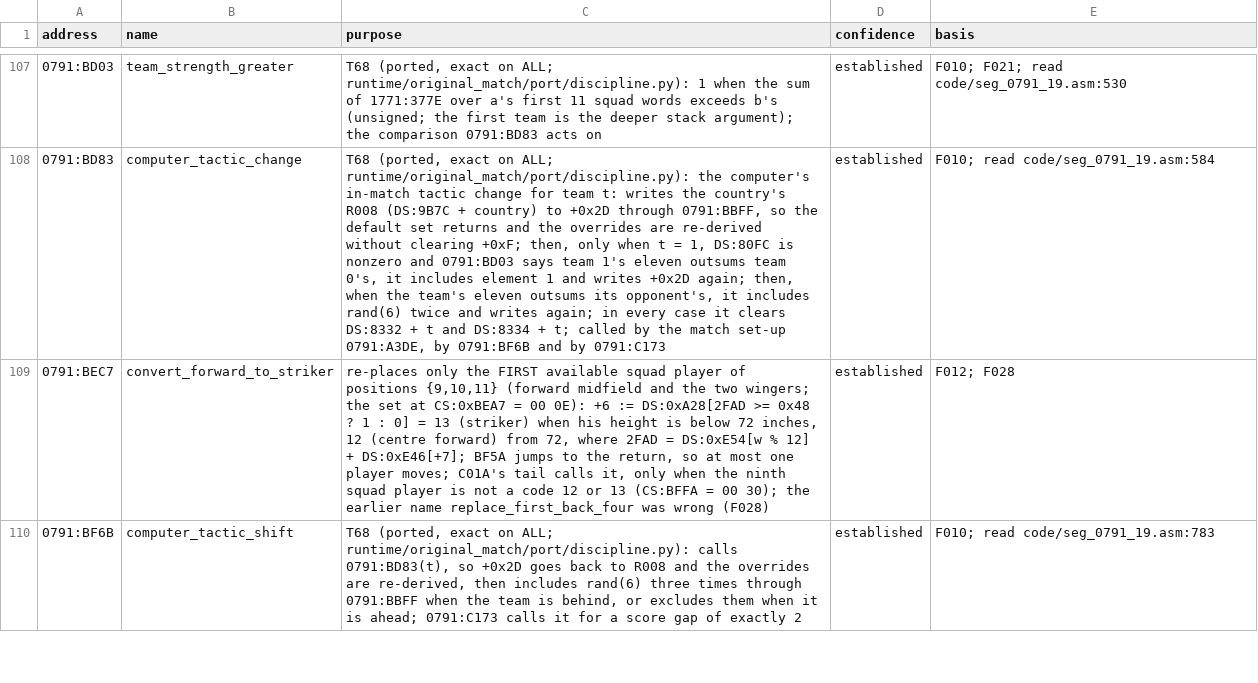
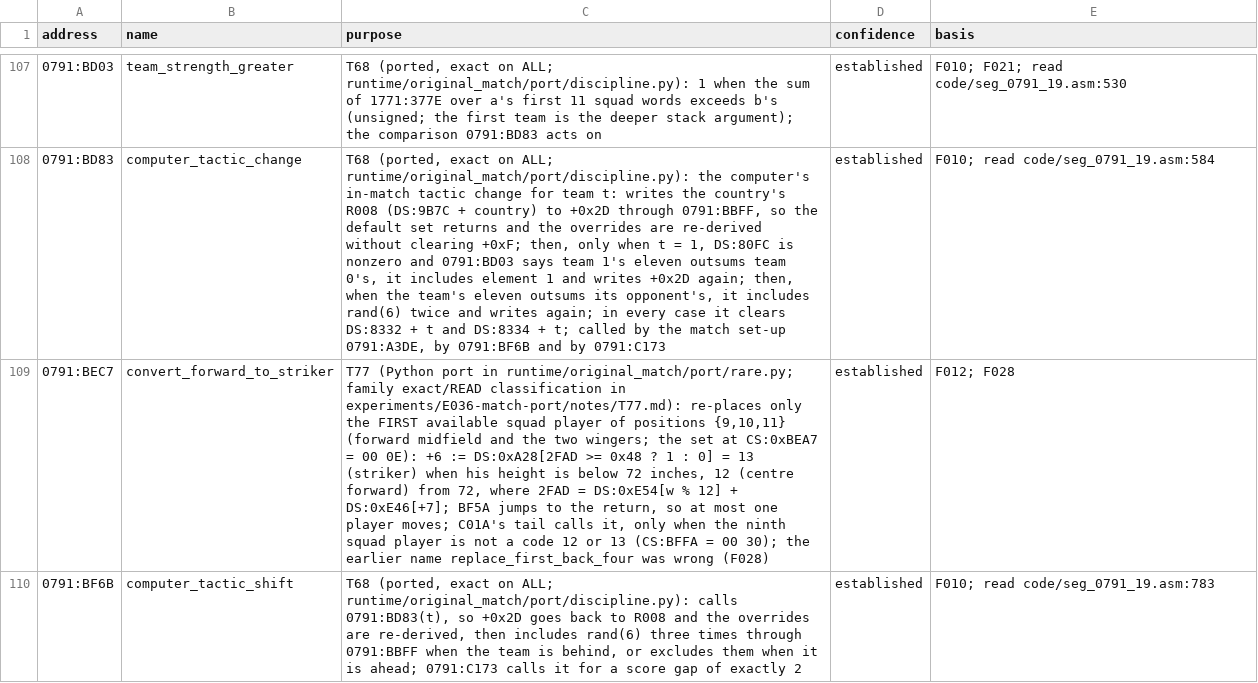
Before and after one commit to diegoami/goal2-archaeology, a TSV file: static/goal-exe/annotations/routines.tsv, drawn as a sheet; only a part is shown, gaps mark what is left out; the diff covers the shown part only; the diff names each change by its address in the sheet, - before the commit and + after, or states it on an @@ line.

Commit message:
T77: annotate penalty and removal helpers from raw callers

```diff
--- a/static/goal-exe/annotations/routines.tsv
+++ b/static/goal-exe/annotations/routines.tsv
-C109 (purpose): re-places only…
+C109 (purpose): T77 (Python port in runtime/original_match/port/rare.py; family exact/READ classification in experiments/E036-match-port/notes/T77.md): re-places only…
```
Also changed, not shown: 5 added rows and 11 edited cells elsewhere in this file.
